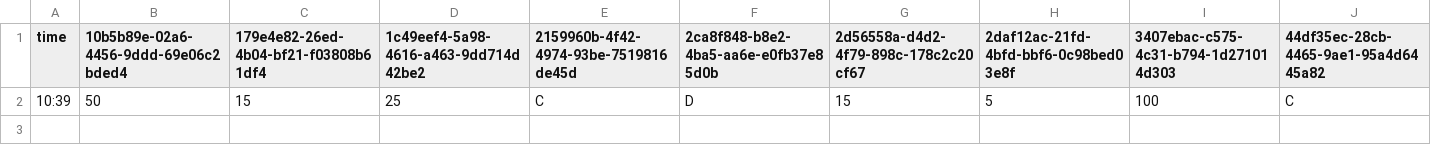
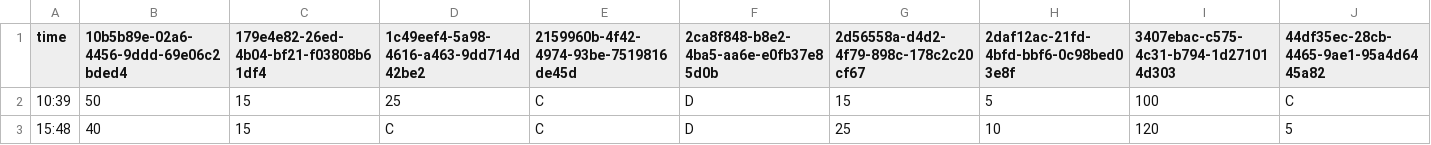
Before and after one commit to mushafeel/park-wait-history, a CSV file: data/tds/2026-10/2026-10-27.csv, drawn as a sheet; only a part is shown; rows hold the shown columns only; the diff names each change by its address in the sheet, - before the commit and + after, or states it on an @@ line.

```diff
--- a/data/tds/2026-10/2026-10-27.csv
+++ b/data/tds/2026-10/2026-10-27.csv
+row 3: 15:48 | 40 | 15 | C | C | D | 25 | 10 | 120 | 5
```
Also changed, not shown: data/tdl/2026-10/2026-10-27.csv.
